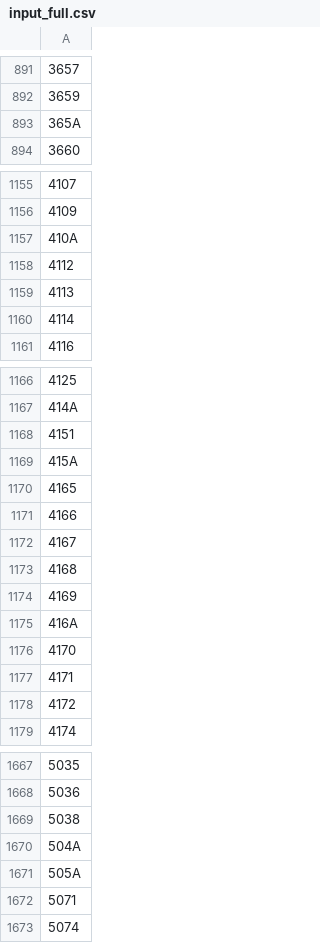
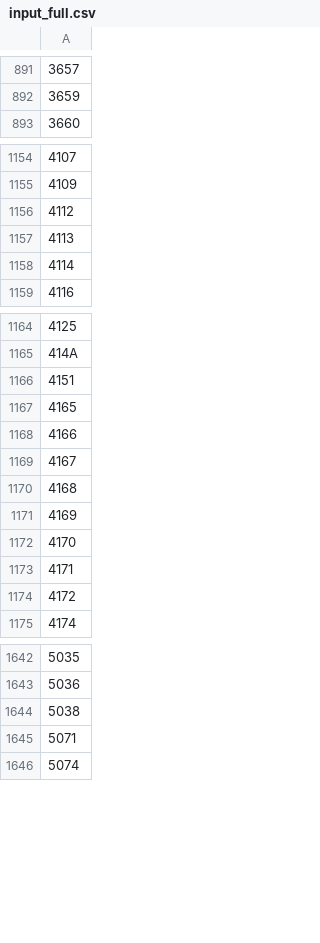
Before and after one commit to expgolemclone/land_value_research, a CSV file: config/input_full.csv, drawn as a sheet; only a part is shown, gaps mark what is left out; the diff covers the shown part only.

```diff
--- a/config/input_full.csv
+++ b/config/input_full.csv
@@ -892,3 +892,2 @@
 3659
-365A
 3660
@@ -1156,3 +1155,2 @@
 4109
-410A
 4112
@@ -1168,3 +1166,2 @@
 4151
-415A
 4165
@@ -1174,3 +1171,2 @@
 4169
-416A
 4170
@@ -1669,4 +1644,2 @@
 5038
-504A
-505A
 5071
```
Also changed, not shown: 22 removed rows elsewhere in this file, 1 other file.
